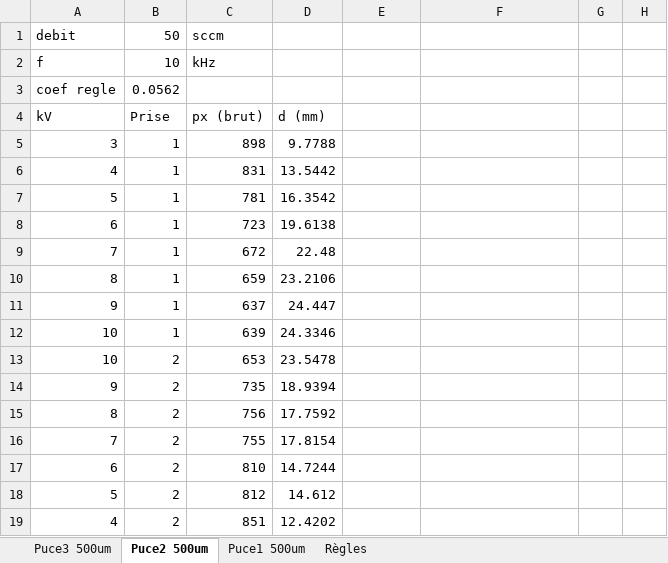
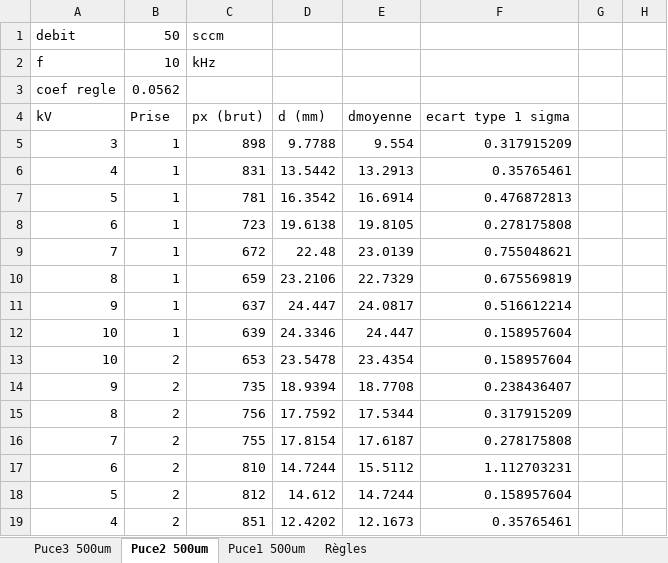
Before and after one commit to LaurentThaw/plasma-tubing, an Excel workbook: Measure/2026-10-13/mesure3.xlsx, sheet Puce2 500um, drawn as a sheet; only a part is shown; values as stored, in another font and other column widths than the file's, no borders; charts and pictures not drawn; the diff covers the shown part only; the diff names each change by its address in the sheet, - before the commit and + after, or states it on an @@ line.

```diff
--- a/Measure/2026-10-13/mesure3.xlsx (sheet Puce2 500um)
+++ b/Measure/2026-10-13/mesure3.xlsx (sheet Puce2 500um)
-E4: (empty)
+E4: dmoyenne
-F4: (empty)
+F4: ecart type 1 sigma
-E5: (empty)
+E5: 9.554
-F5: (empty)
+F5: 0.317915209
-E6: (empty)
+E6: 13.2913
-F6: (empty)
+F6: 0.35765461
-E7: (empty)
+E7: 16.6914
-F7: (empty)
+F7: 0.476872813
-E8: (empty)
+E8: 19.8105
-F8: (empty)
+F8: 0.278175808
-E9: (empty)
+E9: 23.0139
-F9: (empty)
+F9: 0.755048621
-E10: (empty)
+E10: 22.7329
-F10: (empty)
+F10: 0.675569819
-E11: (empty)
+E11: 24.0817
-F11: (empty)
+F11: 0.516612214
-E12: (empty)
+E12: 24.447
-F12:F13: (empty)
+F12:F13: 0.158957604
-E13: (empty)
+E13: 23.4354
-E14: (empty)
+E14: 18.7708
-F14: (empty)
+F14: 0.238436407
-E15: (empty)
+E15: 17.5344
-F15: (empty)
+F15: 0.317915209
-E16: (empty)
+E16: 17.6187
-F16: (empty)
+F16: 0.278175808
-E17: (empty)
+E17: 15.5112
-F17: (empty)
+F17: 1.112703231
-E18: (empty)
+E18: 14.7244
-F18: (empty)
+F18: 0.158957604
-E19: (empty)
+E19: 12.1673
-F19: (empty)
+F19: 0.35765461
```
Also changed, not shown: 2 edited cells elsewhere in this sheet, charts or pictures, PDR for 20.11.26/Plasma_Project_Schedule.xlsx, PDR for 20.11.26/grille eval PDR 4A S7 GPSE template.xlsx, 3 other files.
